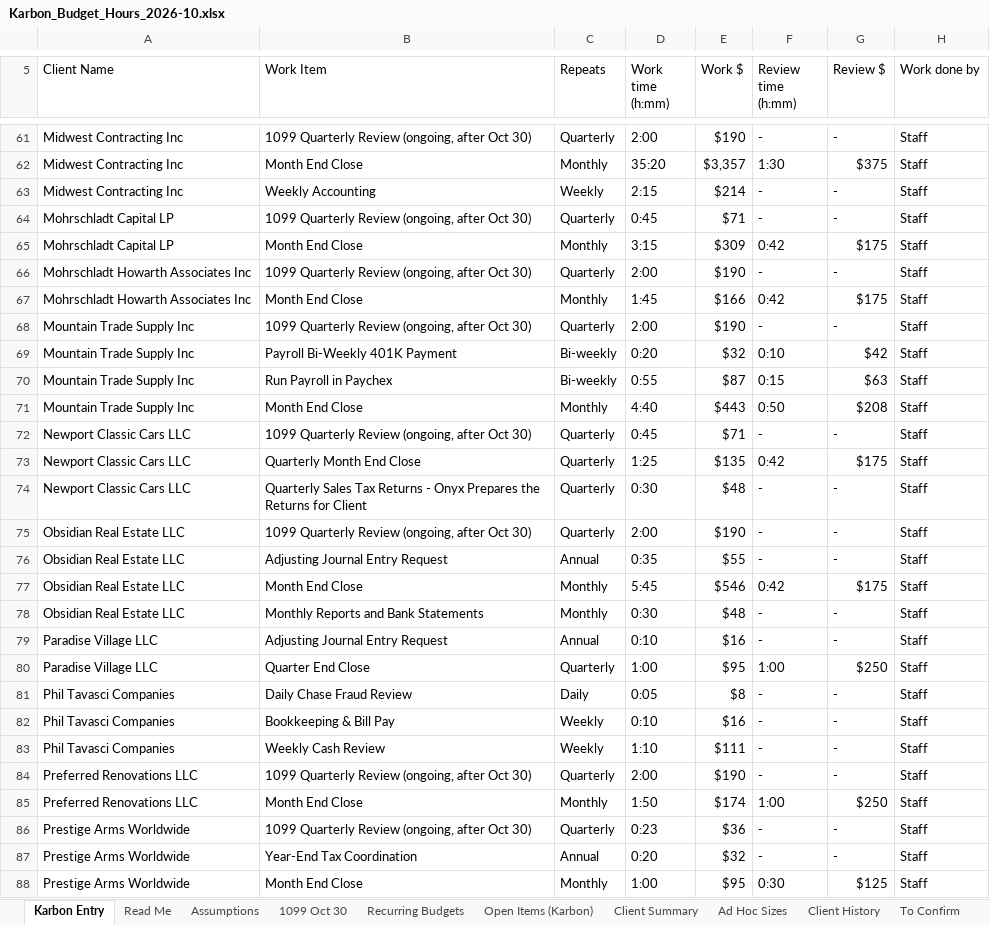
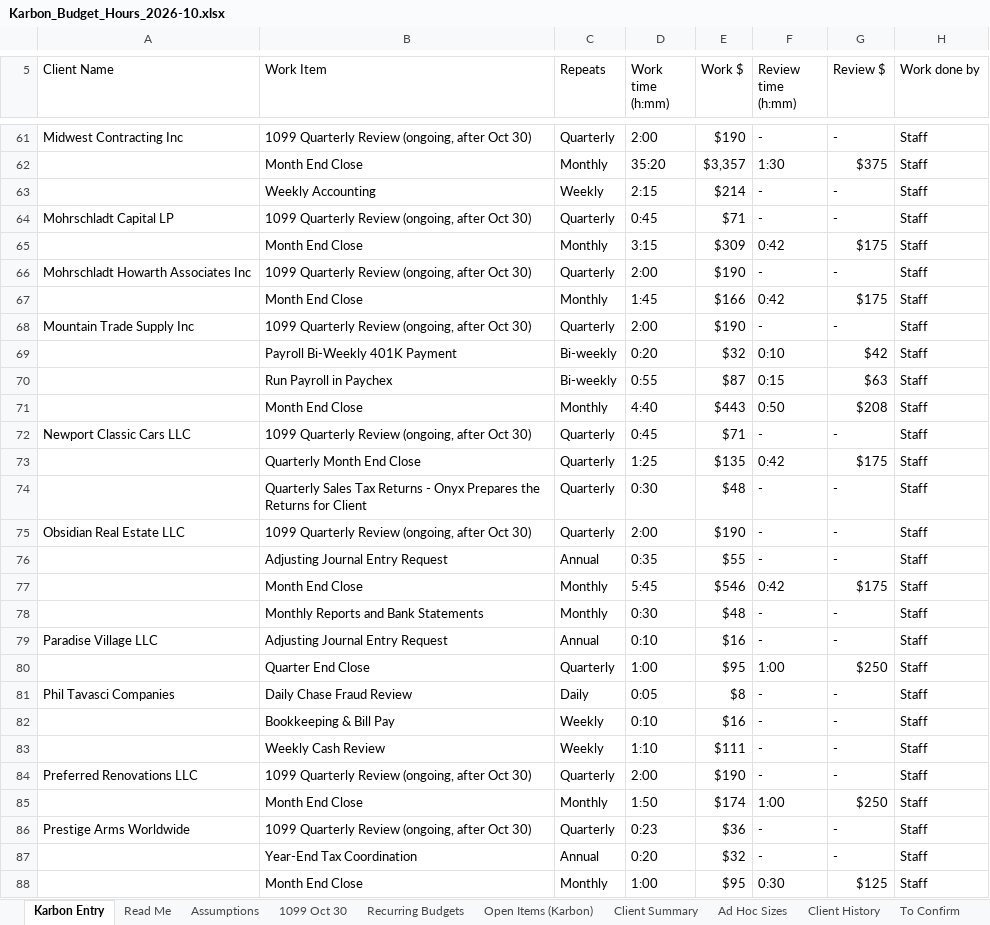
Before and after one commit to Onyxcfo/Onyx-Staff-Hours, an Excel workbook: budget-hours/Karbon_Budget_Hours_2026-10.xlsx, sheet Karbon Entry, drawn as a sheet; only a part is shown, gaps mark what is left out; values as stored, in another font and other column widths than the file's, no cell formats; the diff covers the shown part only; the diff names each change by its address in the sheet, - before the commit and + after, or states it on an @@ line.

```diff
--- a/budget-hours/Karbon_Budget_Hours_2026-10.xlsx (sheet Karbon Entry)
+++ b/budget-hours/Karbon_Budget_Hours_2026-10.xlsx (sheet Karbon Entry)
-A62:A63 (Client Name): Midwest Contracting Inc
+A62:A63 (Client Name): (empty)
-A65 (Client Name): Mohrschladt Capital LP
+A65 (Client Name): (empty)
-A67 (Client Name): Mohrschladt Howarth Associates Inc
+A67 (Client Name): (empty)
-A69:A71 (Client Name): Mountain Trade Supply Inc
+A69:A71 (Client Name): (empty)
-A73:A74 (Client Name): Newport Classic Cars LLC
+A73:A74 (Client Name): (empty)
-A76:A78 (Client Name): Obsidian Real Estate LLC
+A76:A78 (Client Name): (empty)
-A80 (Client Name): Paradise Village LLC
+A80 (Client Name): (empty)
-A82:A83 (Client Name): Phil Tavasci Companies
+A82:A83 (Client Name): (empty)
-A85 (Client Name): Preferred Renovations LLC
+A85 (Client Name): (empty)
-A87:A88 (Client Name): Prestige Arms Worldwide
+A87:A88 (Client Name): (empty)
```
Also changed, not shown: 69 edited cells elsewhere in this sheet, cell formats.
